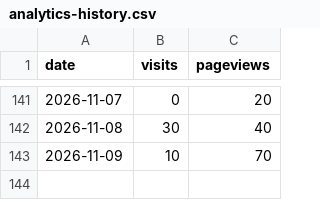
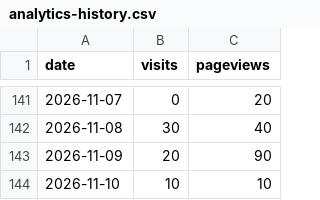
Before and after one commit to drewmerrill/groovelinx-site, a CSV file: analytics-history.csv, drawn as a sheet; only a part is shown, gaps mark what is left out.

```diff
--- a/analytics-history.csv
+++ b/analytics-history.csv
@@ -142,2 +142,3 @@ date,visits,pageviews
 2026-11-08,30,40
-2026-11-09,10,70
+2026-11-09,20,90
+2026-11-10,10,10
```
